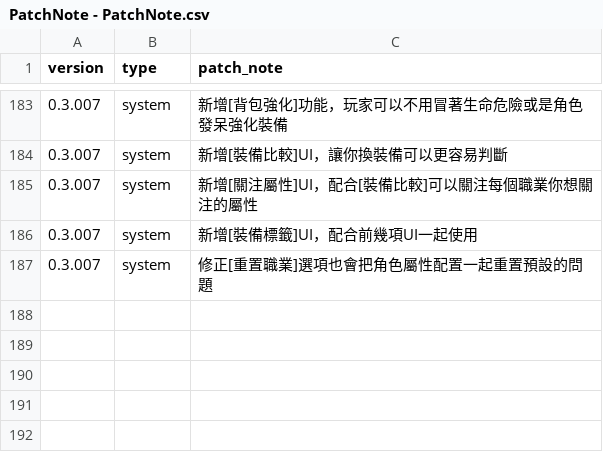
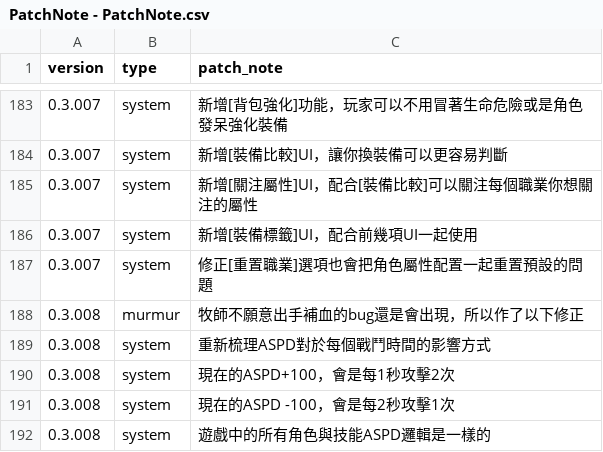
Before and after one commit to longagoseason/Dream-Crafter, a CSV file: source/PatchNote - PatchNote.csv, drawn as a sheet; only a part is shown, gaps mark what is left out.

```diff
--- a/source/PatchNote - PatchNote.csv
+++ b/source/PatchNote - PatchNote.csv
@@ -187 +187,6 @@ version,type,patch_note
 0.3.007,system,修正[重置職業]選項也會把角色屬性配置一起重置預設的問題
+0.3.008,murmur,牧師不願意出手補血的bug還是會出現，所以作了以下修正
+0.3.008,system,重新梳理ASPD對於每個戰鬥時間的影響方式
+0.3.008,system,現在的ASPD+100，會是每1秒攻擊2次
+0.3.008,system,現在的ASPD -100，會是每2秒攻擊1次
+0.3.008,system,遊戲中的所有角色與技能ASPD邏輯是一樣的
```
Also changed, not shown: 3 other files.
